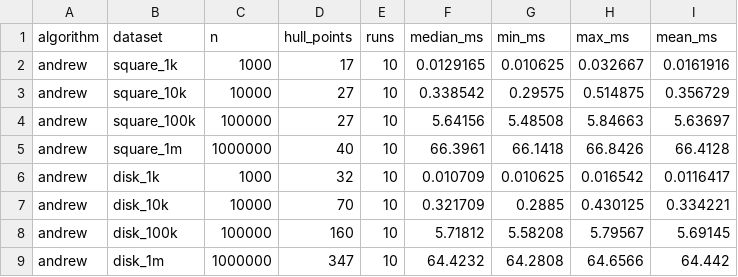
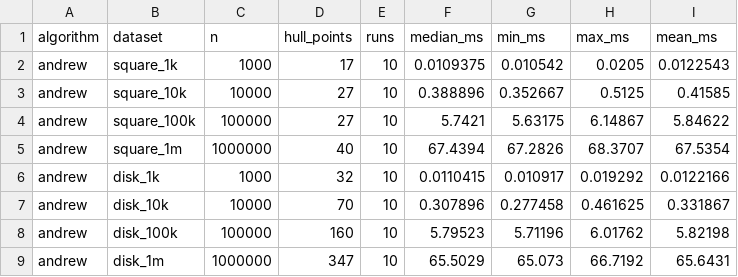
Before and after one commit to NicolettaSartori/fh-advag-convex-hull, a CSV file: src/protocol/andrew.csv, drawn as a sheet; only a part is shown; the diff covers the shown part only.

```diff
--- a/src/protocol/andrew.csv
+++ b/src/protocol/andrew.csv
@@ -1,9 +1,9 @@
 algorithm,dataset,n,hull_points,runs,median_ms,min_ms,max_ms,mean_ms
-andrew,square_1k,1000,17,10,0.0129165,0.010625,0.032667,0.0161916
-andrew,square_10k,10000,27,10,0.338542,0.29575,0.514875,0.356729
-andrew,square_100k,100000,27,10,5.64156,5.48508,5.84663,5.63697
-andrew,square_1m,1000000,40,10,66.3961,66.1418,66.8426,66.4128
-andrew,disk_1k,1000,32,10,0.010709,0.010625,0.016542,0.0116417
-andrew,disk_10k,10000,70,10,0.321709,0.2885,0.430125,0.334221
-andrew,disk_100k,100000,160,10,5.71812,5.58208,5.79567,5.69145
-andrew,disk_1m,1000000,347,10,64.4232,64.2808,64.6566,64.442
+andrew,square_1k,1000,17,10,0.0109375,0.010542,0.0205,0.0122543
+andrew,square_10k,10000,27,10,0.388896,0.352667,0.5125,0.41585
+andrew,square_100k,100000,27,10,5.7421,5.63175,6.14867,5.84622
+andrew,square_1m,1000000,40,10,67.4394,67.2826,68.3707,67.5354
+andrew,disk_1k,1000,32,10,0.0110415,0.010917,0.019292,0.0122166
+andrew,disk_10k,10000,70,10,0.307896,0.277458,0.461625,0.331867
+andrew,disk_100k,100000,160,10,5.79523,5.71196,6.01762,5.82198
+andrew,disk_1m,1000000,347,10,65.5029,65.073,66.7192,65.6431
```
Also changed, not shown: 16 edited cells elsewhere in this file, 6 other files.
